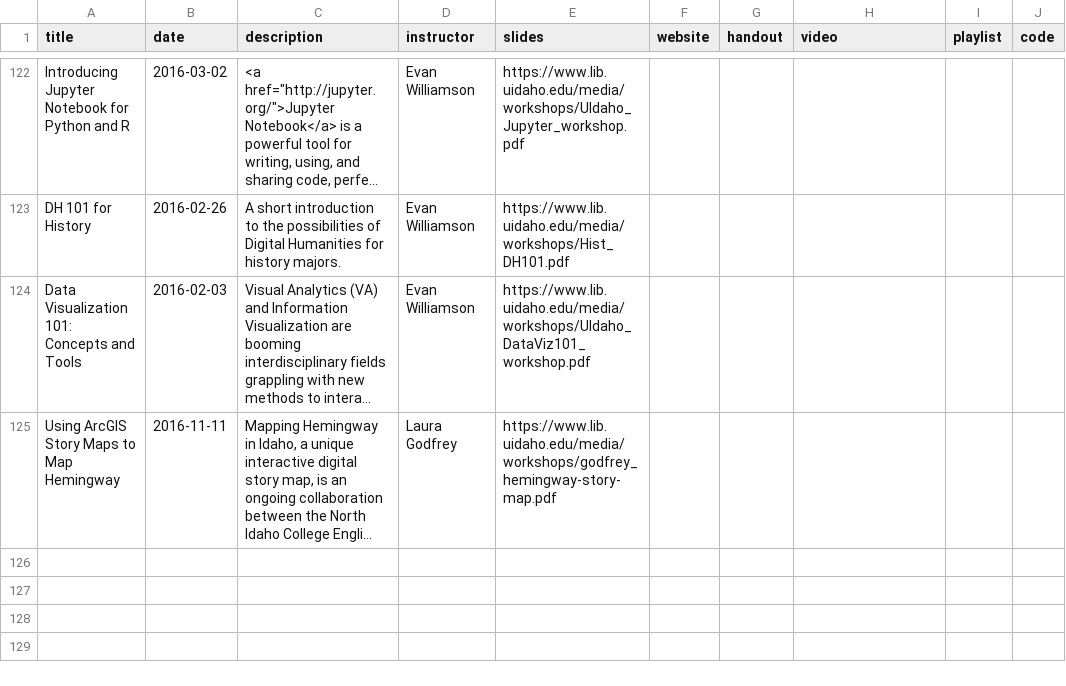
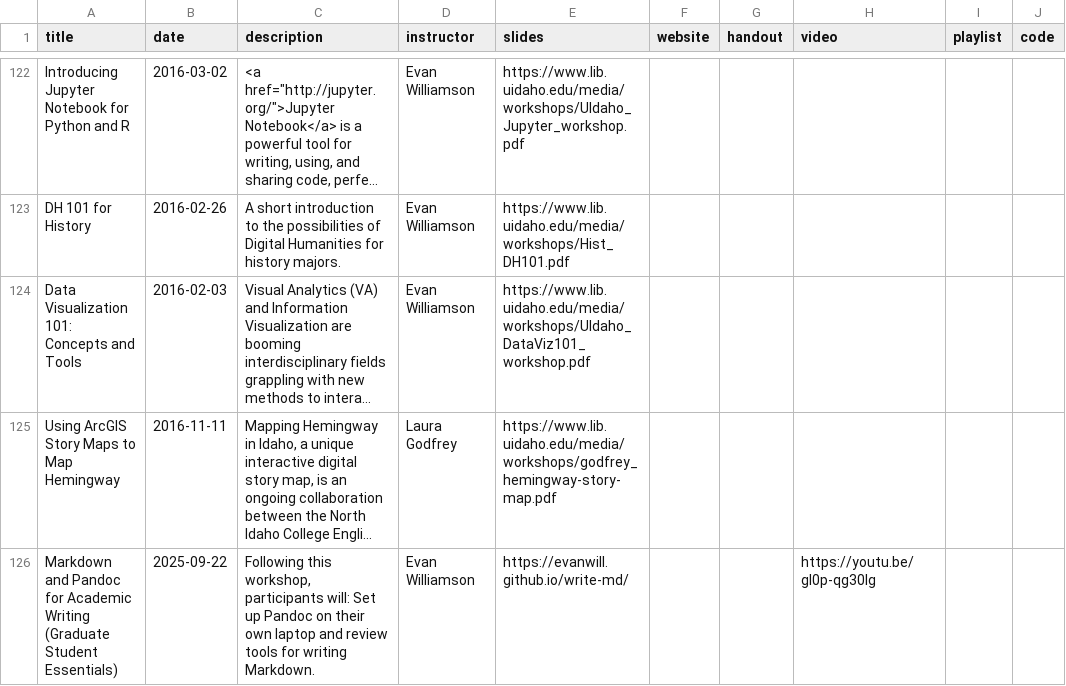
Before and after one commit to uidaholib/main-web-redesign_draft, a CSV file: _data/services_workshops_resources.csv, drawn as a sheet; only a part is shown, gaps mark what is left out; long unchanged cells end in …; the diff names each change by its address in the sheet, - before the commit and + after, or states it on an @@ line.

Commit message:
Update services_workshops_resources.csv

```diff
--- a/_data/services_workshops_resources.csv
+++ b/_data/services_workshops_resources.csv
+row 126: Markdown and Pandoc for Academic Writing (Graduate Student Essentials) | 2025-09-22 | Following this workshop, participants will: Set up Pandoc on their own laptop and review tools for writing Markdown. | Evan Williamson | https://evanwill.github.io/write-md/ |  |  | https://youtu.be/gl0p-qg30Ig
```
